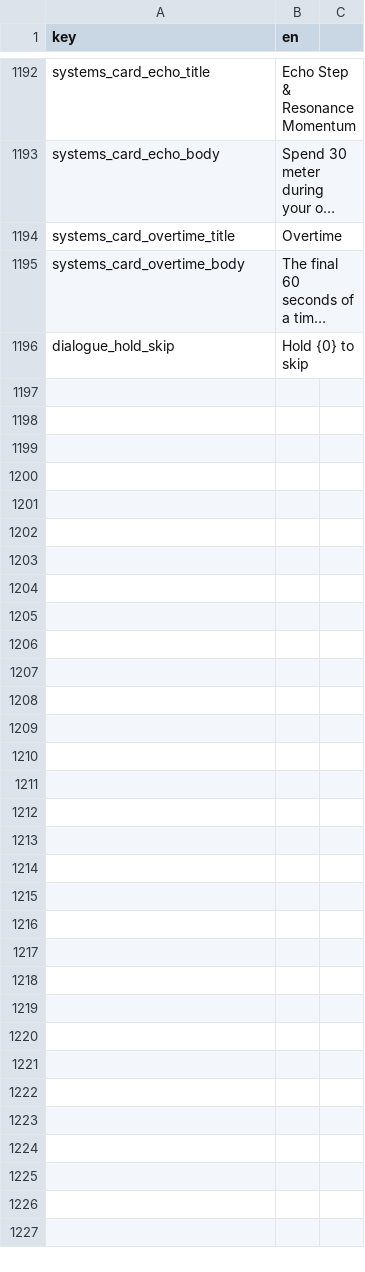
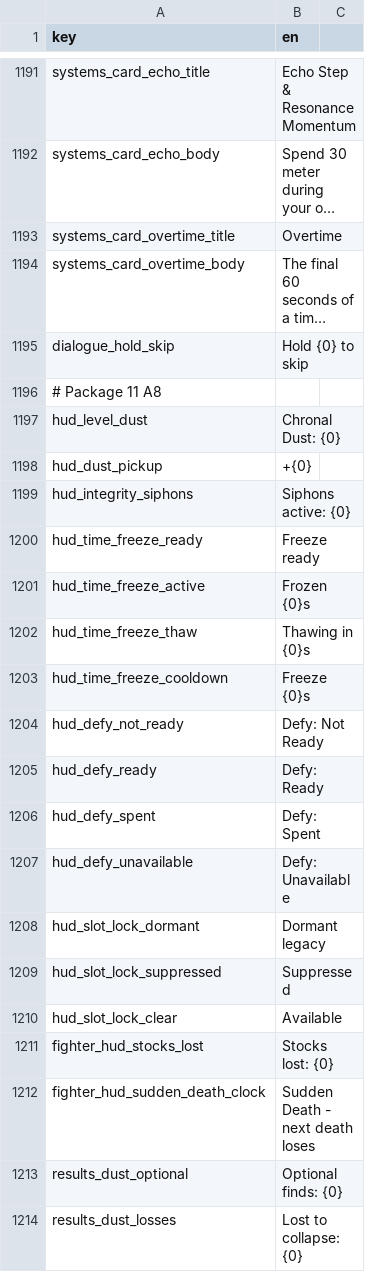
Before and after one commit to malakey/fighters-through-time-v3, a CSV file: localization/en.csv, drawn as a sheet; only a part is shown, gaps mark what is left out; long unchanged cells end in …; the diff covers the shown part only; the diff names each change by its address in the sheet, - before the commit and + after, or states it on an @@ line.

```diff
--- a/localization/en.csv
+++ b/localization/en.csv
+row 1196: # Package 11 A8
+row 1197: hud_level_dust | Chronal Dust: {0}
+row 1198: hud_dust_pickup | +{0}
+row 1199: hud_integrity_siphons | Siphons active: {0}
+row 1200: hud_time_freeze_ready | Freeze ready
+row 1201: hud_time_freeze_active | Frozen {0}s
+row 1202: hud_time_freeze_thaw | Thawing in {0}s
+row 1203: hud_time_freeze_cooldown | Freeze {0}s
+row 1204: hud_defy_not_ready | Defy: Not Ready
+row 1205: hud_defy_ready | Defy: Ready
+row 1206: hud_defy_spent | Defy: Spent
+row 1207: hud_defy_unavailable | Defy: Unavailable
+row 1208: hud_slot_lock_dormant | Dormant legacy
+row 1209: hud_slot_lock_suppressed | Suppressed
+row 1210: hud_slot_lock_clear | Available
+row 1211: fighter_hud_stocks_lost | Stocks lost: {0}
+row 1212: fighter_hud_sudden_death_clock | Sudden Death - next death loses
+row 1213: results_dust_optional | Optional finds: {0}
+row 1214: results_dust_losses | Lost to collapse: {0}
```
Also changed, not shown: 13 added rows, 1 removed row and 1 edited cell elsewhere in this file, 59 other files.
